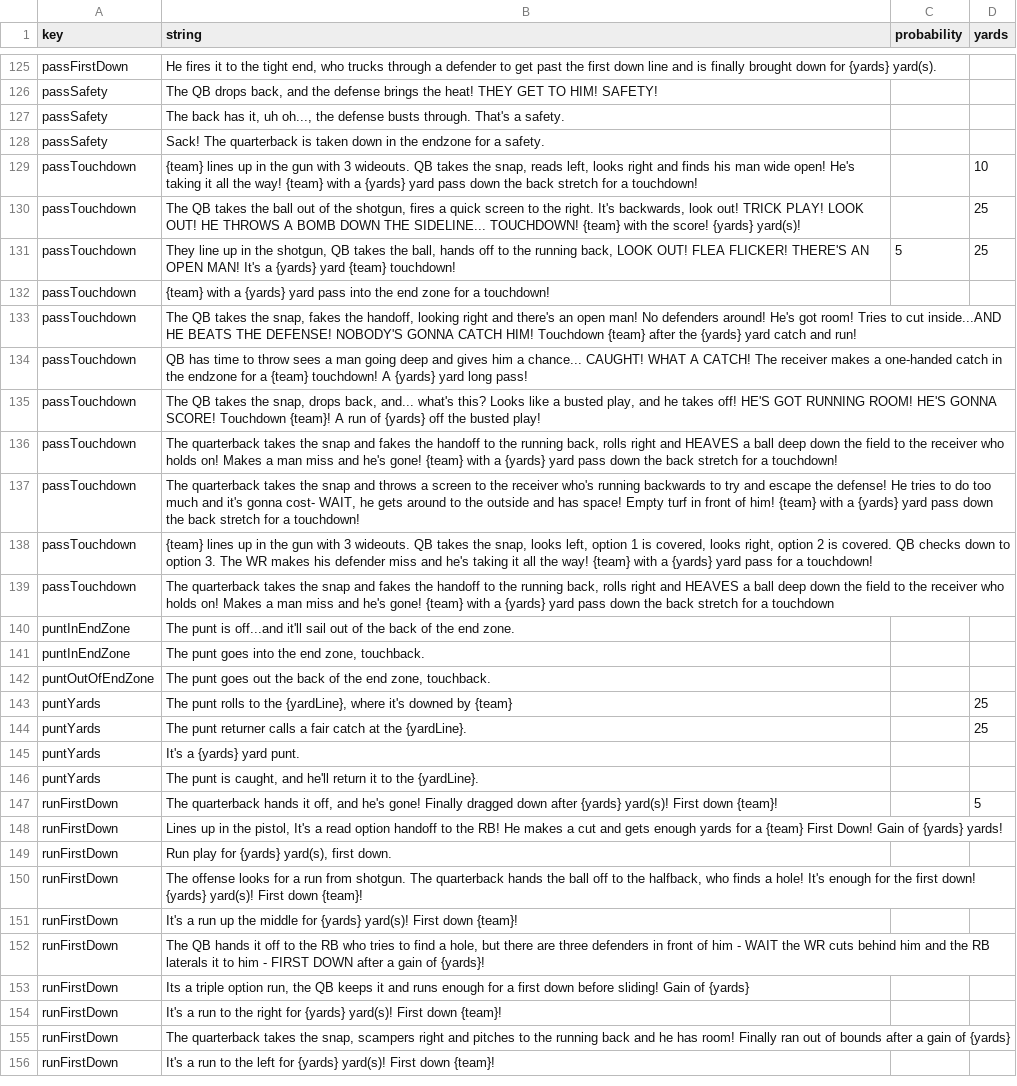
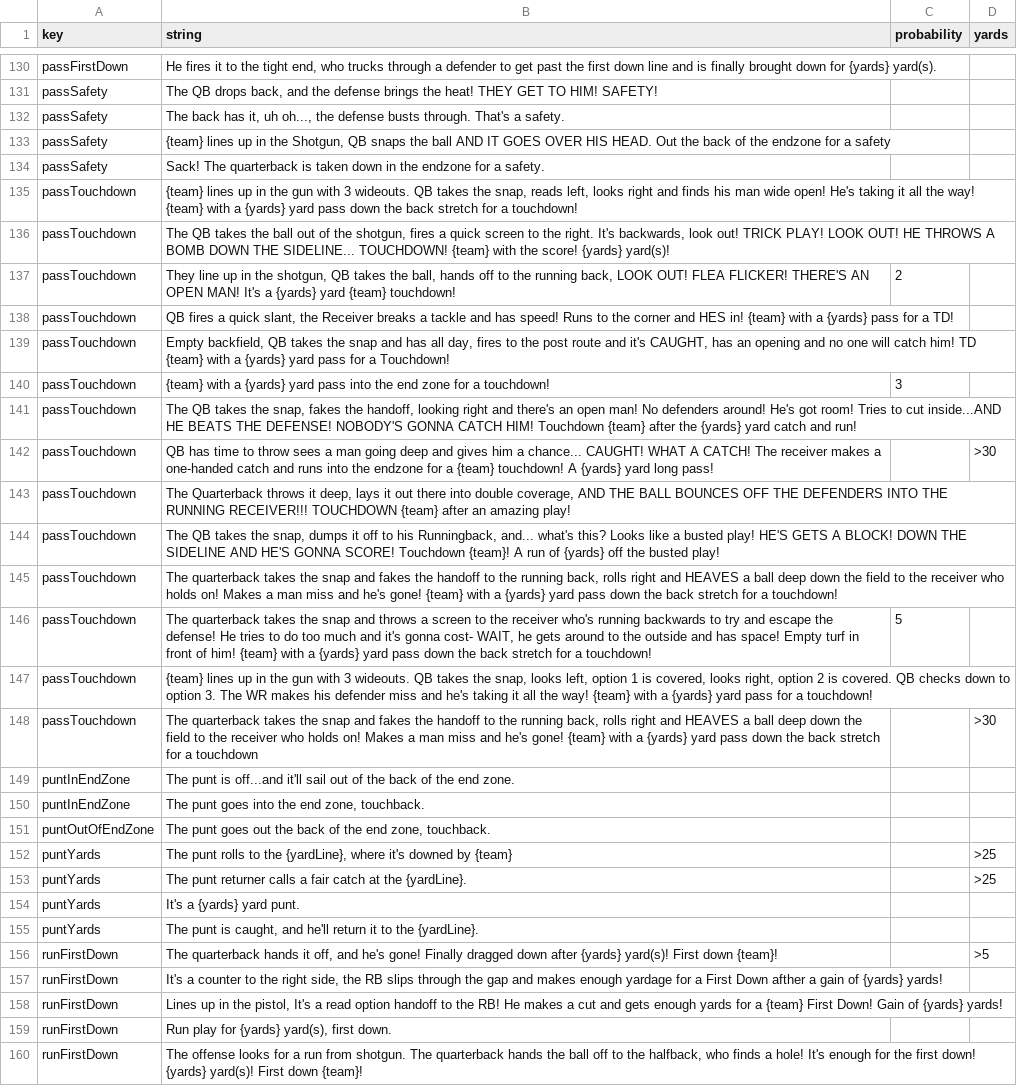
Before and after one commit to Watchful1/CFBRef, a CSV file: data/strings.csv, drawn as a sheet; only a part is shown, gaps mark what is left out; the shorter side is filled out with more unchanged rows; addresses are those after the commit; the diff covers the shown part only; the diff names each change by its address in the sheet, - before the commit and + after, or states it on an @@ line.

Commit message:
Update strings, add greater/less than functionality

```diff
--- a/data/strings.csv
+++ b/data/strings.csv
+row 133: passSafety | {team} lines up in the Shotgun, QB snaps the ball AND IT GOES OVER HIS HEAD. Out the back of the endzone for a safety
-D135 (yards): 10
+D135 (yards): (empty)
-D136:D137 (yards): 25
+D136:D137 (yards): (empty)
-C137 (probability): 5
+C137 (probability): 2
+row 138: passTouchdown | QB fires a quick slant, the Receiver breaks a tackle and has speed! Runs to the corner and HES in! {team} with a {yards} pass for a TD!
+row 139: passTouchdown | Empty backfield, QB takes the snap and has all day, fires to the post route and it's CAUGHT, has an opening and no one will catch him! TD {team} with a {yards} yard pass for a Touchdown!
-C140 (probability): (empty)
+C140 (probability): 3
+row 142: passTouchdown | QB has time to throw sees a man going deep and gives him a chance... CAUGHT! WHAT A CATCH! The receiver makes a one-handed catch and runs into the endzone for a {team} touchdown! A {yards} yard long pass! |  | >30
-B143 (string): QB has time to throw sees a man going deep and gives him a chance... CAUGHT! WHAT A CATCH! The receiver makes a one-handed catch in the endzone for a {team} touchdown! A {yards} yard long pass!
+B143 (string): The Quarterback throws it deep, lays it out there into double coverage, AND THE BALL BOUNCES OFF THE DEFENDERS INTO THE RUNNING RECEIVER!!! TOUCHDOWN {team} after an amazing play!
-B144 (string): …the snap, drops back, and... what's this? Looks like a busted play, and he takes off! HE'S GOT RUNNING ROOM! HE'S GONNA…
+B144 (string): …the snap, dumps it off to his Runningback, and... what's this? Looks like a busted play! HE'S GETS A BLOCK! DOWN THE SIDELINE AND HE'S GONNA…
-C146 (probability): (empty)
+C146 (probability): 5
-D148 (yards): (empty)
+D148 (yards): >30
-D152:D153 (yards): 25
+D152:D153 (yards): >25
-D156 (yards): 5
+D156 (yards): >5
+row 157: runFirstDown | It's a counter to the right side, the RB slips through the gap and makes enough yardage for a First Down afther a gain of {yards} yards!
```
Also changed, not shown: 10 added rows and 16 edited cells elsewhere in this file, 1 other file.
